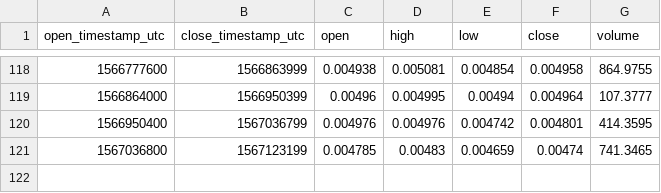
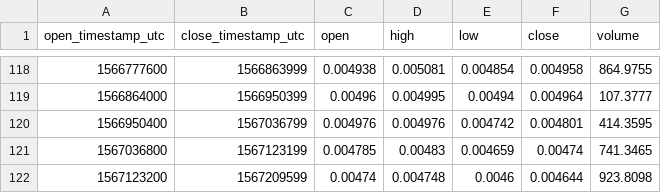
Before and after one commit to cryptobigbro/coinbasepro-ZEC-BTC, a CSV file: coinbasepro-ZEC-BTC-1d.csv, drawn as a sheet; only a part is shown, gaps mark what is left out; the diff names each change by its address in the sheet, - before the commit and + after, or states it on an @@ line.

```diff
--- a/coinbasepro-ZEC-BTC-1d.csv
+++ b/coinbasepro-ZEC-BTC-1d.csv
+row 122: 1567123200 | 1567209599 | 0.00474 | 0.004748 | 0.0046 | 0.004644 | 923.8098
```
Also changed, not shown: coinbasepro-ZEC-BTC-1h.csv, coinbasepro-ZEC-BTC-1m.csv.
